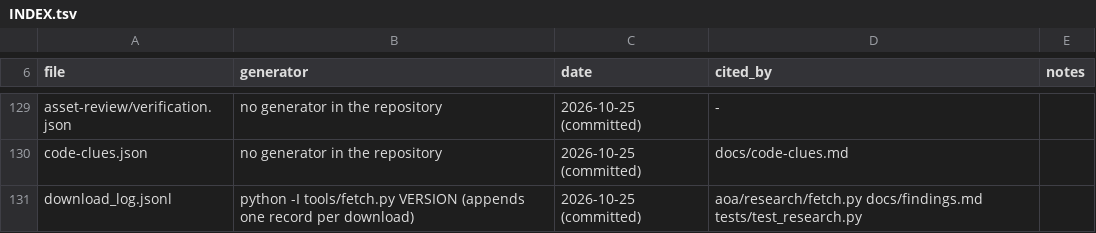
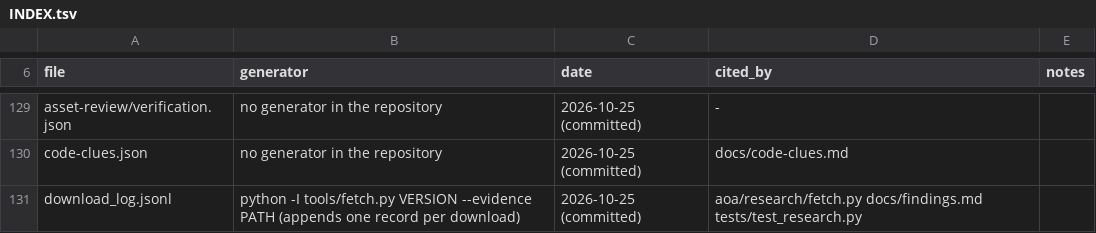
Before and after one commit to JasonRucinski/ace-of-angels-preservation, a TSV file: evidence/INDEX.tsv, drawn as a sheet; only a part is shown, gaps mark what is left out.

```diff
--- a/evidence/INDEX.tsv
+++ b/evidence/INDEX.tsv
@@ -130,2 +130,2 @@ asset-review/verification.json	no generator in the repository	2026-10-25 (commit
 code-clues.json	no generator in the repository	2026-10-25 (committed)	docs/code-clues.md	
-download_log.jsonl	python -I tools/fetch.py VERSION (appends one record per download)	2026-10-25 (committed)	aoa/research/fetch.py docs/findings.md tests/test_research.py	
+download_log.jsonl	python -I tools/fetch.py VERSION --evidence PATH (appends one record per download)	2026-10-25 (committed)	aoa/research/fetch.py docs/findings.md tests/test_research.py	
```
Also changed, not shown: 3 other files.
